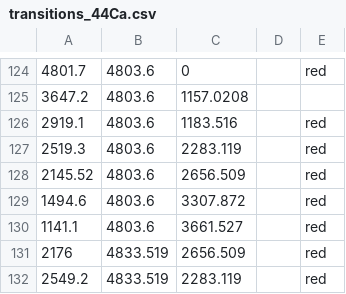
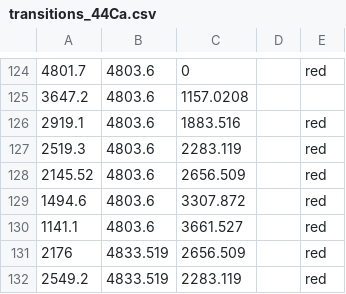
Before and after one commit to MassiGitRep/Level-Scheme-Drawer-for-Nuclear-Physics, a CSV file: files/transitions_44Ca.csv, drawn as a sheet; only a part is shown, gaps mark what is left out.

```diff
--- a/files/transitions_44Ca.csv
+++ b/files/transitions_44Ca.csv
@@ -125,3 +125,3 @@
 3647.2,4803.6,1157.0208,,
-2919.1,4803.6,1183.516,,red
+2919.1,4803.6,1883.516,,red
 2519.3,4803.6,2283.119,,red
```
Also changed, not shown: 4 other files.
